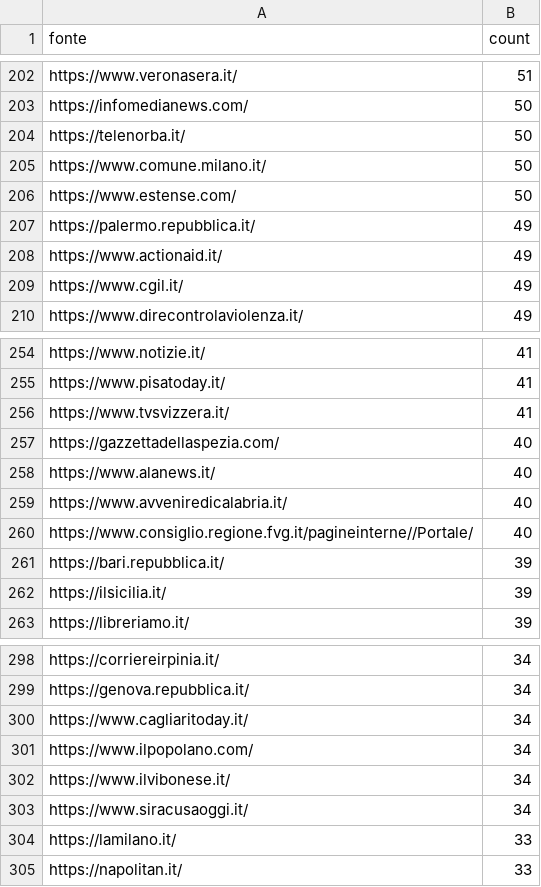
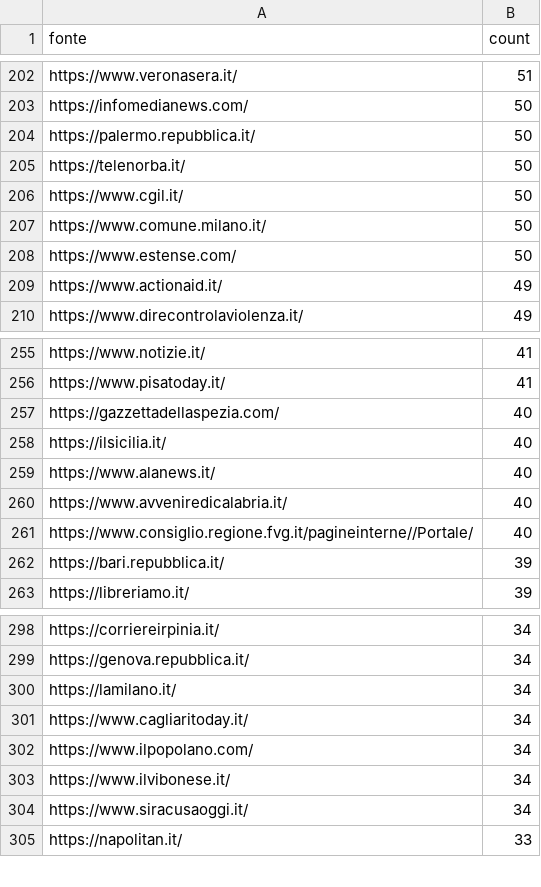
Before and after one commit to ondata/parole_che_uccidono, a CSV file: data/url_summary.csv, drawn as a sheet; only a part is shown, gaps mark what is left out; the diff covers the shown part only.

```diff
--- a/data/url_summary.csv
+++ b/data/url_summary.csv
@@ -203,8 +203,8 @@ https://www.veronasera.it/,51
 https://infomedianews.com/,50
+https://palermo.repubblica.it/,50
 https://telenorba.it/,50
+https://www.cgil.it/,50
 https://www.comune.milano.it/,50
 https://www.estense.com/,50
-https://palermo.repubblica.it/,49
 https://www.actionaid.it/,49
-https://www.cgil.it/,49
 https://www.direcontrolaviolenza.it/,49
@@ -255,4 +256,4 @@ https://www.notizie.it/,41
 https://www.pisatoday.it/,41
-https://www.tvsvizzera.it/,41
 https://gazzettadellaspezia.com/,40
+https://ilsicilia.it/,40
 https://www.alanews.it/,40
@@ -261,3 +262,2 @@ https://www.consiglio.regione.fvg.it/pagineinterne//Portale/,40
 https://bari.repubblica.it/,39
-https://ilsicilia.it/,39
 https://libreriamo.it/,39
@@ -299,2 +299,3 @@ https://corriereirpinia.it/,34
 https://genova.repubblica.it/,34
+https://lamilano.it/,34
 https://www.cagliaritoday.it/,34
@@ -303,3 +304,2 @@ https://www.ilvibonese.it/,34
 https://www.siracusaoggi.it/,34
-https://lamilano.it/,33
 https://napolitan.it/,33
```
Also changed, not shown: 13 added rows, 9 removed rows and 5 edited cells elsewhere in this file, 1 other file.
